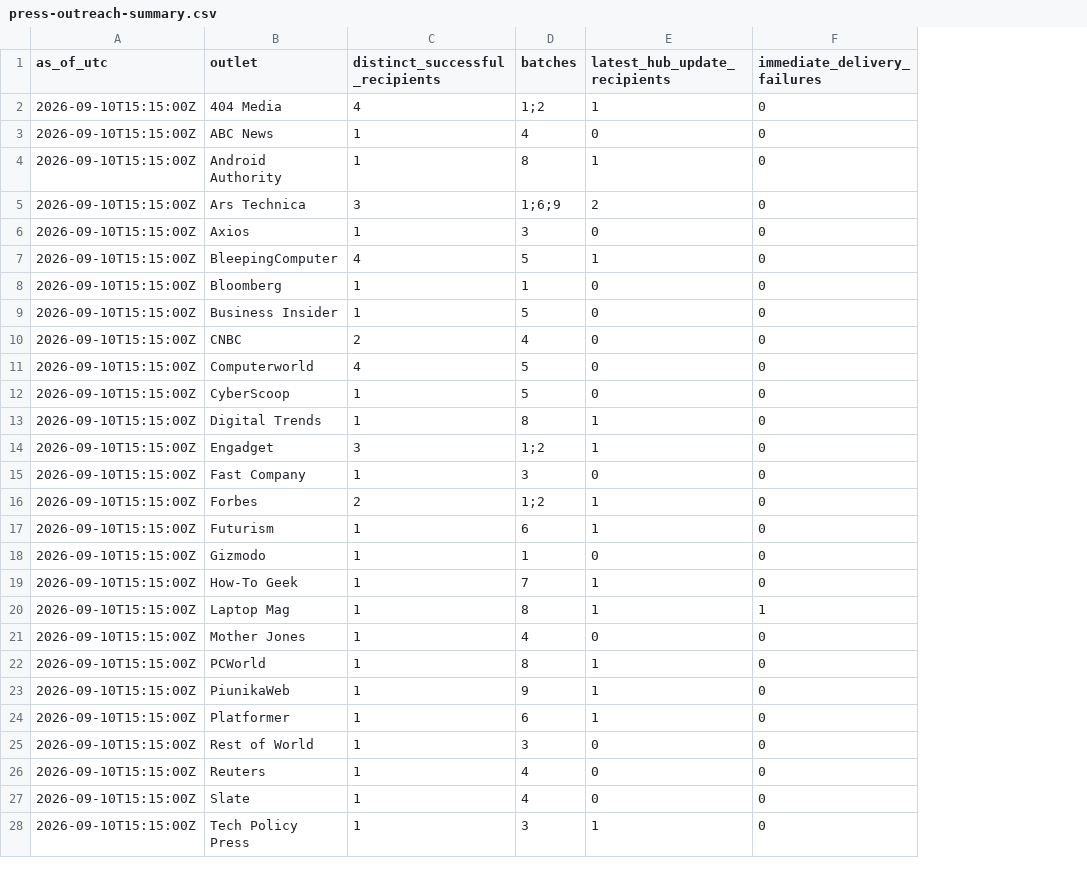
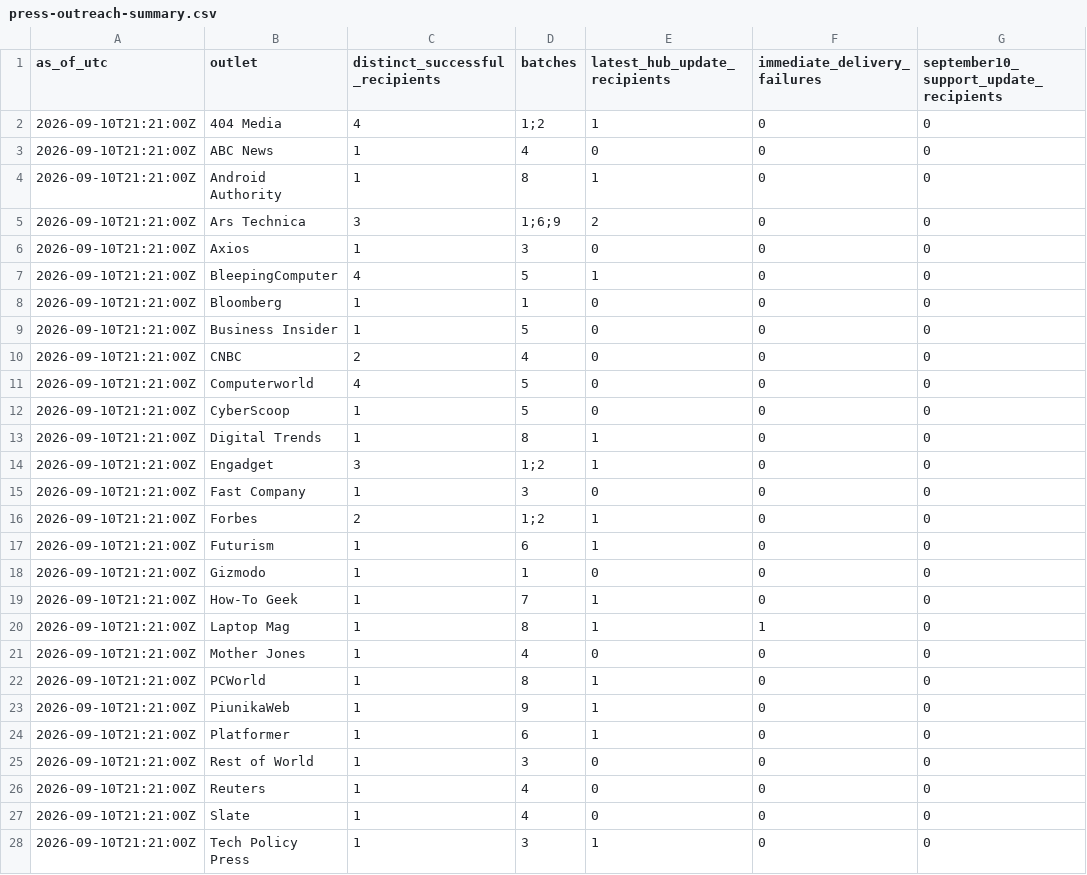
Before and after one commit to COOLak/cursor-grok-bot-policy-denied, a CSV file: press-outreach-summary.csv, drawn as a sheet; only a part is shown; the diff covers the shown part only; the diff names each change by its address in the sheet, - before the commit and + after, or states it on an @@ line.

Commit message:
Record four considerate new press notes and verified outreach totals

```diff
--- a/press-outreach-summary.csv
+++ b/press-outreach-summary.csv
+column G, rows 1-28: september10_support_update_recipients | 0 | 0 | 0 | 0 | 0 | 0 | 0 | 0 | 0 | 0 | 0 | 0 | 0 | 0 | 0 | 0 | 0 | 0 | 0 | 0 | 0 | 0 | 0 | 0 | 0 | 0 | 0
-A2:A28 (as_of_utc): 2026-09-10T15:15:00Z
+A2:A28 (as_of_utc): 2026-09-10T21:21:00Z
```
Also changed, not shown: 4 added rows and 16 edited cells elsewhere in this file, 10 other files.
